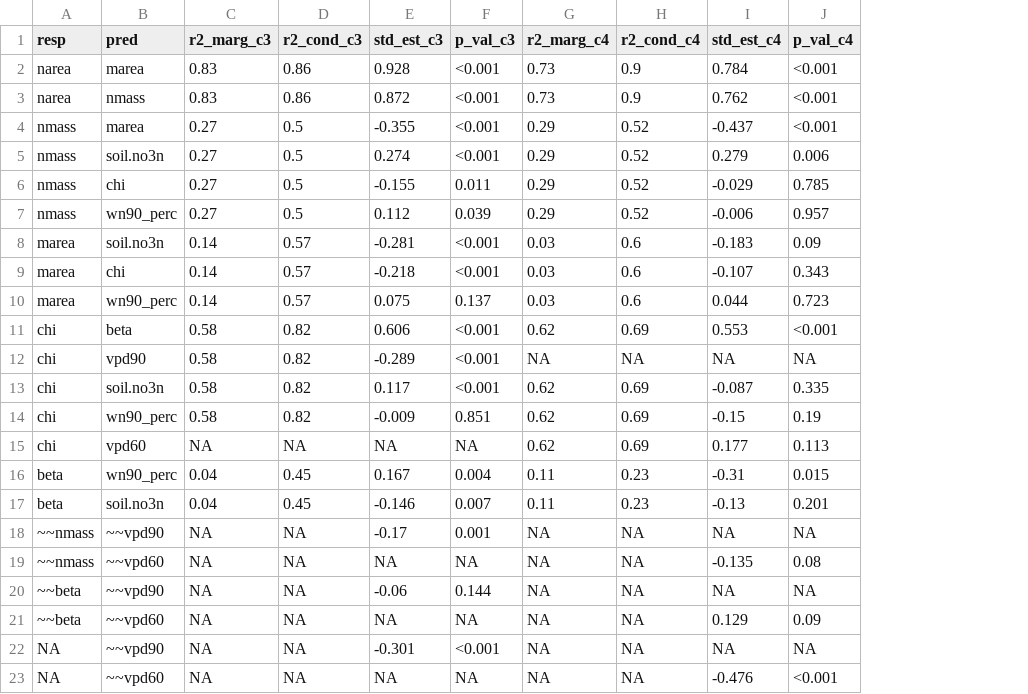
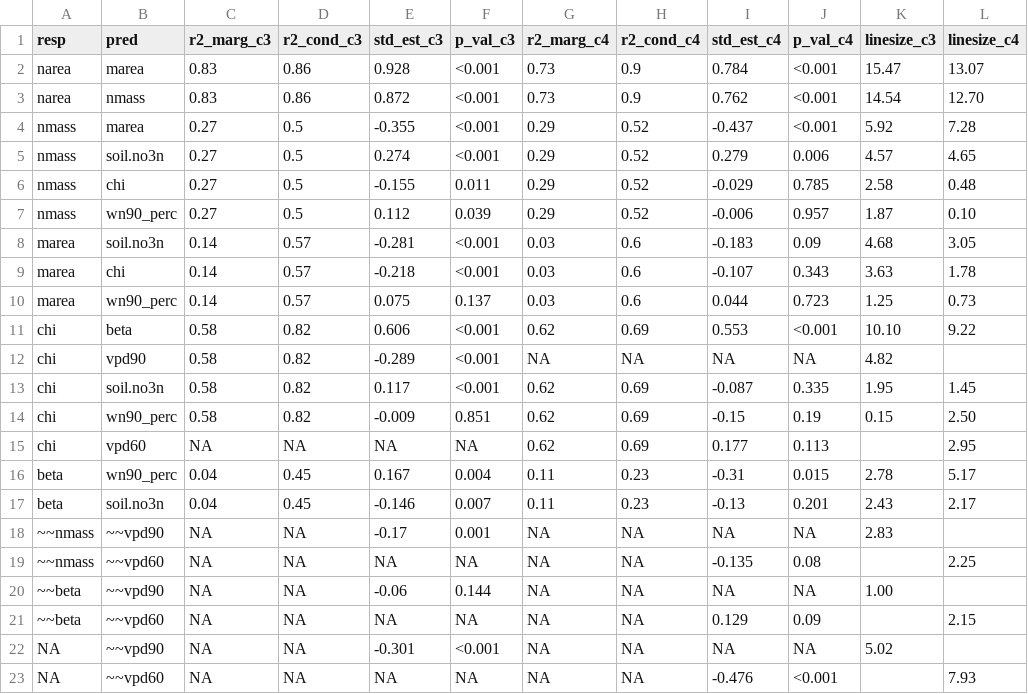
Before and after one commit to eaperkowski/TXeco, a CSV file: tables/TXeco_table5_SEMclean.csv, drawn as a sheet; the diff names each change by its address in the sheet, - before the commit and + after, or states it on an @@ line.

```diff
--- a/tables/TXeco_table5_SEMclean.csv
+++ b/tables/TXeco_table5_SEMclean.csv
+column K (linesize_c3), rows 2-22: 15.47 | 14.54 | 5.92 | 4.57 | 2.58 | 1.87 | 4.68 | 3.63 | 1.25 | 10.10 | 4.82 | 1.95 | 0.15 |  | 2.78 | 2.43 | 2.83 |  | 1.00 |  | 5.02
+column L (linesize_c4), rows 2-23: 13.07 | 12.70 | 7.28 | 4.65 | 0.48 | 0.10 | 3.05 | 1.78 | 0.73 | 9.22 |  | 1.45 | 2.50 | 2.95 | 5.17 | 2.17 |  | 2.25 |  | 2.15 |  | 7.93
```
Also changed, not shown: 9 other files.
